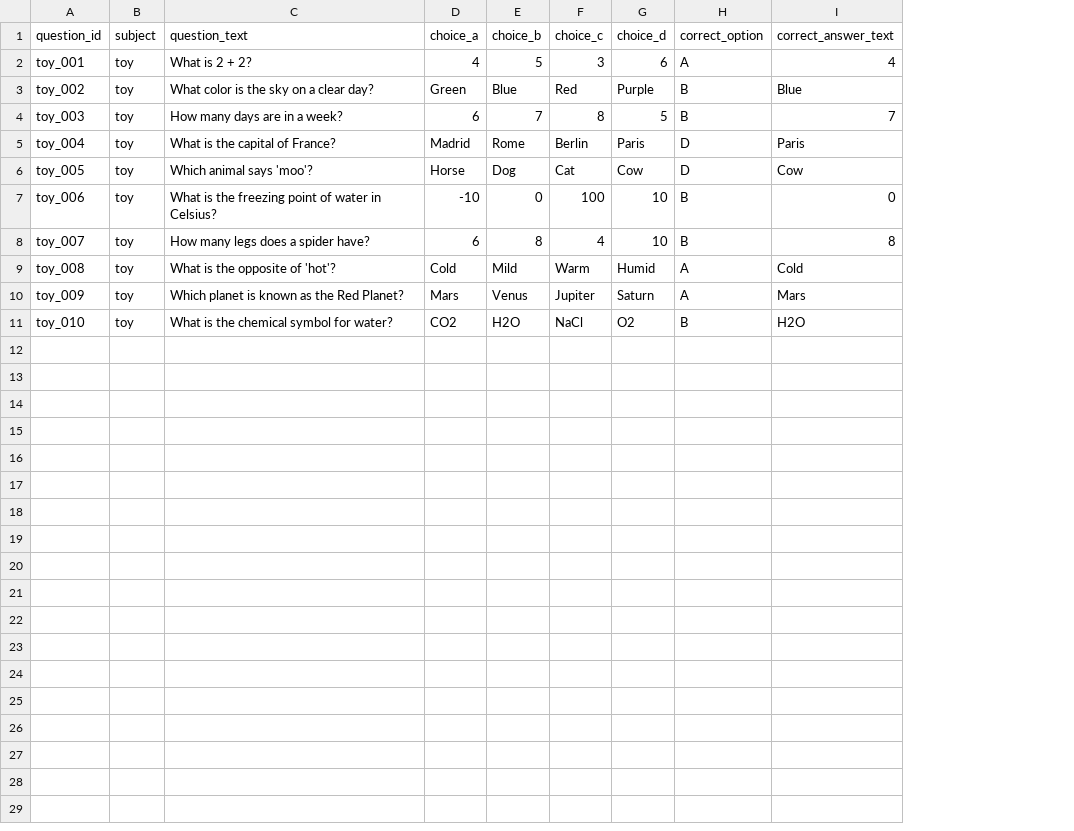
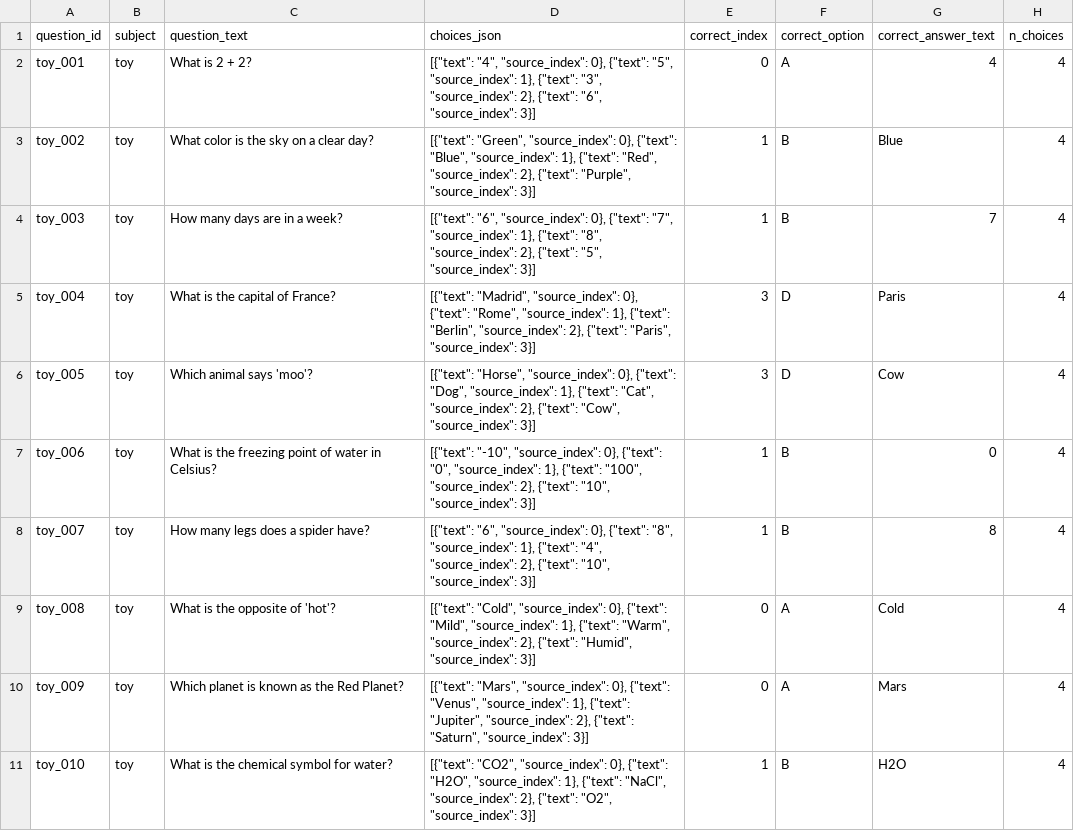
Before and after one commit to cotenthusiast/choicebench, a CSV file: data/processed/toy_normalized.csv, drawn as a sheet; removed rows and columns are numbered as before the commit, all else as after; the diff names each change by its address in the sheet, - before the commit and + after, or states it on an @@ line.

Commit message:
feat: variable-length choice schema and PriDe modal-k gate
Move benchmarks off the fixed A-D schema onto an order-derived,
variable-length choice representation, and gate PriDe accordingly.

Schema:
- Add letters_for(n) / ALL_OPTION_LETTERS; labels A..N are always
  re-derived from choice order, never trusted past J from the source.
- pipeline/options.py grows build_choices / serialize_choices /
  correct_option_for_row; result rows now carry choices_json,
  correct_index, correct_option, n_choices (legacy choice_a..d rows
  still load via the reader fallback; fixture added).
- Benchmark adapters (arc, hellaswag, mmlu, mmlu_pro, truthful_qa) and
  the toy generator emit the new schema. MMLU-Pro keeps up to 10 options
  and TruthfulQA keeps all mc1 choices (no truncation to 4).
- Add stats sidecar (src/choicebench/stats.py): prepare_data.py /
  prepare_toy_data.py persist modal_k, modal_k_proportion, and the
  choice-count distribution next to each normalized CSV.

PriDe modal-k gate:
- Add src/choicebench/pride_gate.py: apply_modal_k_gate restricts a
  PriDe run to the modal-k subset and refuses to run when fewer than
  pride.modal_k_threshold (default 0.95) of questions share modal k,
  raising an error naming benchmark, modal k, proportion, and threshold.
- PriDeConfig.modal_k_threshold added to the config schema and validated
  in (0, 1]; run_experiment wires the gate (PriDe only) and writes a
  gate-report sidecar with n_evaluated / n_total accounting.
- pride_math / pride parameterized on the modal letter set instead of a
  hardcoded A-D OPTION_LETTERS.

```diff
--- a/data/processed/toy_normalized.csv
+++ b/data/processed/toy_normalized.csv
-column D (choice_a), rows 2-11: 4 | Green | 6 | Madrid | Horse | -10 | 6 | Cold | Mars | CO2
-column E (choice_b), rows 2-11: 5 | Blue | 7 | Rome | Dog | 0 | 8 | Mild | Venus | H2O
-column F (choice_c), rows 2-11: 3 | Red | 8 | Berlin | Cat | 100 | 4 | Warm | Jupiter | NaCl
-column G (choice_d), rows 2-11: 6 | Purple | 5 | Paris | Cow | 10 | 10 | Humid | Saturn | O2
+column D (choices_json), rows 2-11: [{"text": "4", "source_index": 0}, {"text": "5", "source_index": 1}, {"text": "3", "source_index": 2}, {"text": "6", "source_index": 3}] | [{"text": "Green", "source_index": 0}, {"text": "Blue", "source_index": 1}, {"text": "Red", "source_index": 2}, {"text": "Purple", "source_index": 3}] | [{"text": "6", "source_index": 0}, {"text": "7", "source_index": 1}, {"text": "8", "source_index": 2}, {"text": "5", "source_index": 3}] | [{"text": "Madrid", "source_index": 0}, {"text": "Rome", "source_index": 1}, {"text": "Berlin", "source_index": 2}, {"text": "Paris", "source_index": 3}] | [{"text": "Horse", "source_index": 0}, {"text": "Dog", "source_index": 1}, {"text": "Cat", "source_index": 2}, {"text": "Cow", "source_index": 3}] | [{"text": "-10", "source_index": 0}, {"text": "0", "source_index": 1}, {"text": "100", "source_index": 2}, {"text": "10", "source_index": 3}] | [{"text": "6", "source_index": 0}, {"text": "8", "source_index": 1}, {"text": "4", "source_index": 2}, {"text": "10", "source_index": 3}] | [{"text": "Cold", "source_index": 0}, {"text": "Mild", "source_index": 1}, {"text": "Warm", "source_index": 2}, {"text": "Humid", "source_index": 3}] | [{"text": "Mars", "source_index": 0}, {"text": "Venus", "source_index": 1}, {"text": "Jupiter", "source_index": 2}, {"text": "Saturn", "source_index": 3}] | [{"text": "CO2", "source_index": 0}, {"text": "H2O", "source_index": 1}, {"text": "NaCl", "source_index": 2}, {"text": "O2", "source_index": 3}]
+column E (correct_index), rows 2-11: 0 | 1 | 1 | 3 | 3 | 1 | 1 | 0 | 0 | 1
+column H (n_choices), rows 2-11: all 4
```
Also changed, not shown: 33 other files.
